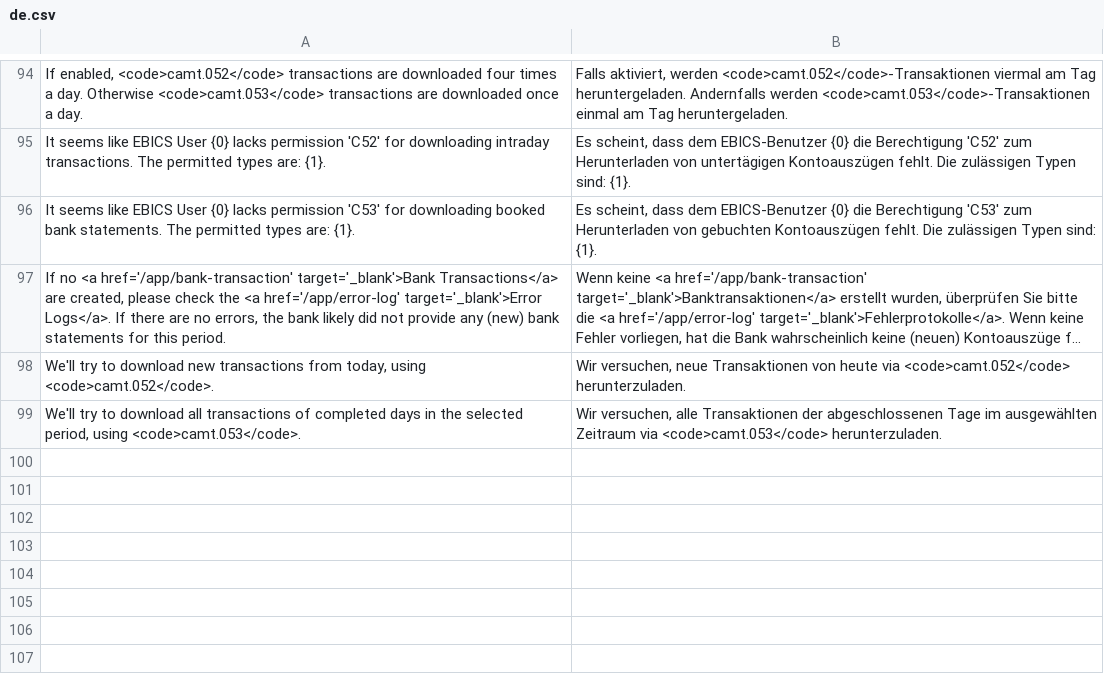
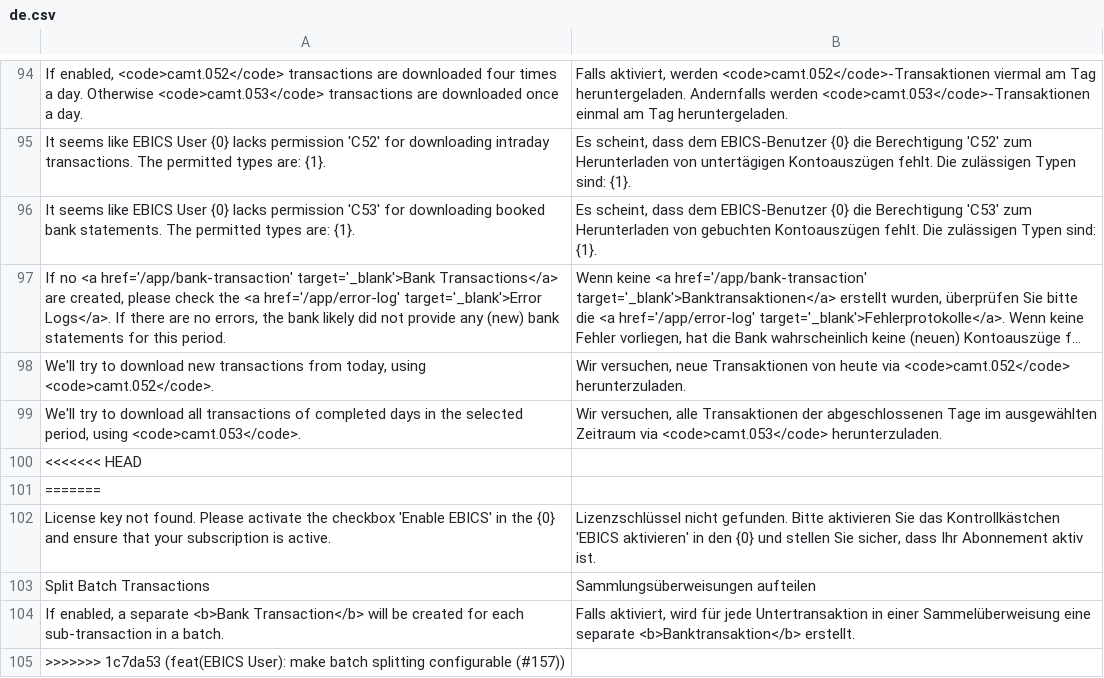
Before and after one commit to alyf-de/banking, a CSV file: banking/translations/de.csv, drawn as a sheet; only a part is shown, gaps mark what is left out; long unchanged cells end in …; the diff names each change by its address in the sheet, - before the commit and + after, or states it on an @@ line.

```diff
--- a/banking/translations/de.csv
+++ b/banking/translations/de.csv
+row 100: <<<<<<< HEAD
+row 101: =======
+row 102: License key not found. Please activate the checkbox 'Enable EBICS' in the {0} and ensure that your subscription is active. | Lizenzschlüssel nicht gefunden. Bitte aktivieren Sie das Kontrollkästchen 'EBICS aktivieren' in den {0} und stellen Sie sicher, dass Ihr Abonnement aktiv ist.
+row 103: Split Batch Transactions | Sammlungsüberweisungen aufteilen
+row 104: If enabled, a separate <b>Bank Transaction</b> will be created for each sub-transaction in a batch. | Falls aktiviert, wird für jede Untertransaktion in einer Sammelüberweisung eine separate <b>Banktransaktion</b> erstellt.
+row 105: >>>>>>> 1c7da53 (feat(EBICS User): make batch splitting configurable (#157))
```
Also changed, not shown: 2 other files.
